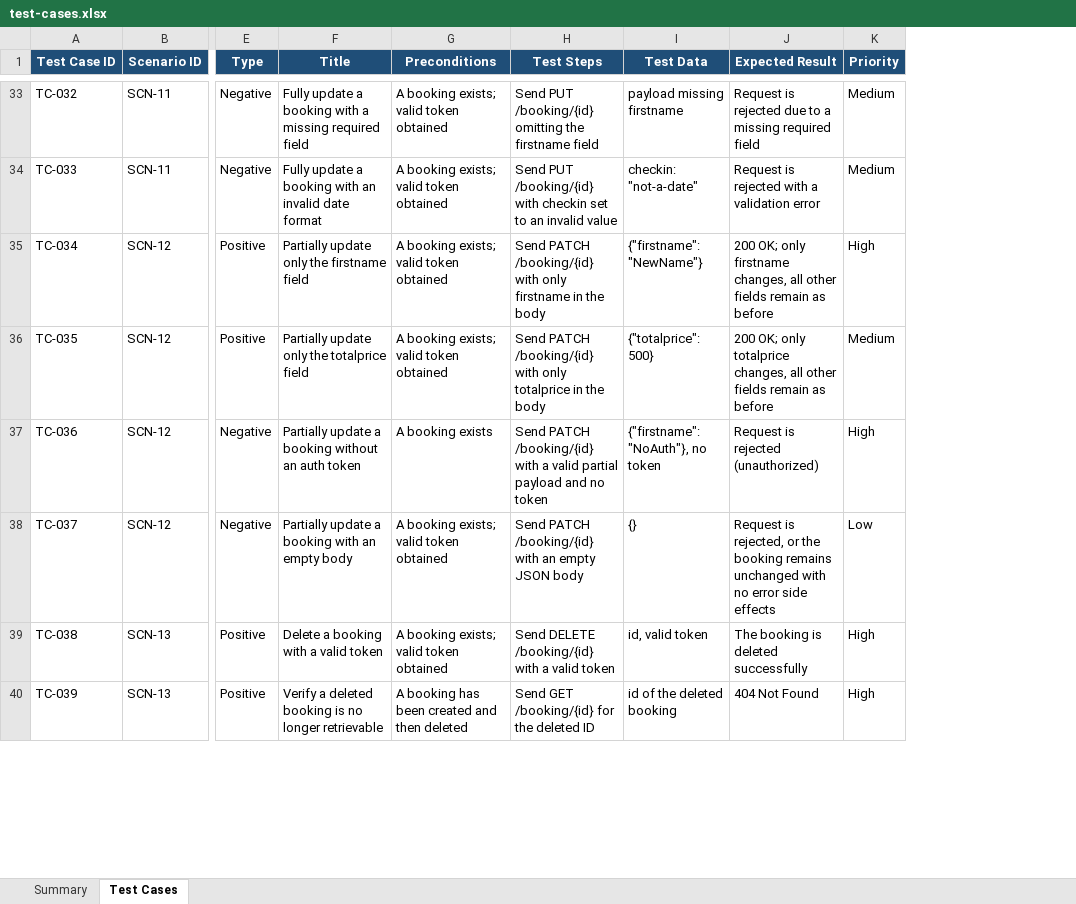
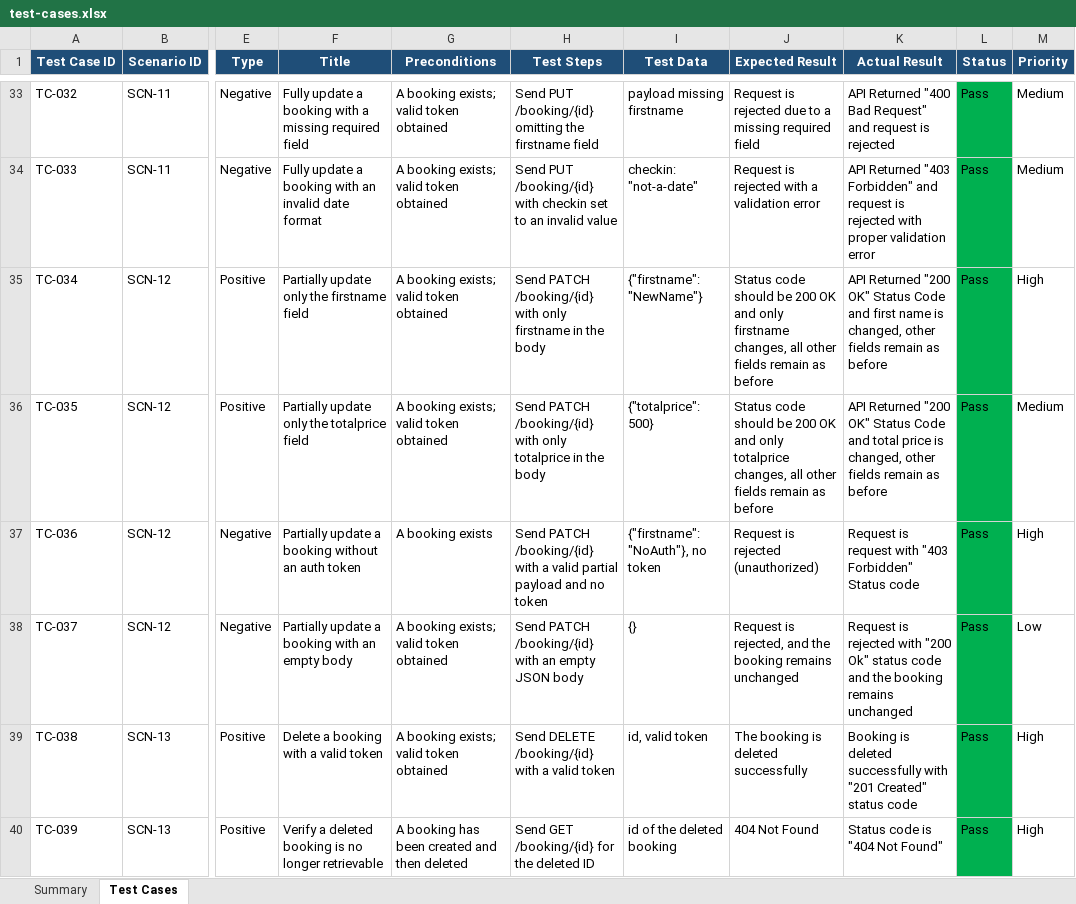
Before and after one commit to VinaySD/restful-booker-api-testing, an Excel workbook: docs/test-design/test-cases.xlsx, sheet Test Cases, drawn as a sheet; only a part is shown, gaps mark what is left out; values as stored, in another font and other column widths than the file's, no borders; charts and pictures not drawn; the diff covers the shown part only; the diff names each change by its address in the sheet, - before the commit and + after, or states it on an @@ line.

Commit message:
Update Test Cases

```diff
--- a/docs/test-design/test-cases.xlsx (sheet Test Cases)
+++ b/docs/test-design/test-cases.xlsx (sheet Test Cases)
+column K (Actual Result), rows 33-40: API Returned "400 Bad Request" and request is rejected | API Returned "403 Forbidden" and request is rejected with proper validation error | API Returned "200 OK" Status Code and first name is changed, other fields remain as before | API Returned "200 OK" Status Code and total price is changed, other fields remain as before | Request is request with "403 Forbidden" Status code | Request is rejected with "200 Ok" status code and the booking remains unchanged | Booking is deleted successfully with "201 Created" status code | Status code is "404 Not Found"
+column L (Status), rows 33-40: all Pass
-J35 (Expected Result): 200 OK; only firstname…
+J35 (Expected Result): Status code should be 200 OK and only firstname…
-J36 (Expected Result): 200 OK; only totalprice…
+J36 (Expected Result): Status code should be 200 OK and only totalprice…
-J38 (Expected Result): …is rejected, or the booking remains unchanged with no error side effects
+J38 (Expected Result): …is rejected, and the booking remains unchanged
```
Also changed, not shown: 25 edited cells elsewhere in this sheet, formulas that keep their value, charts or pictures.
